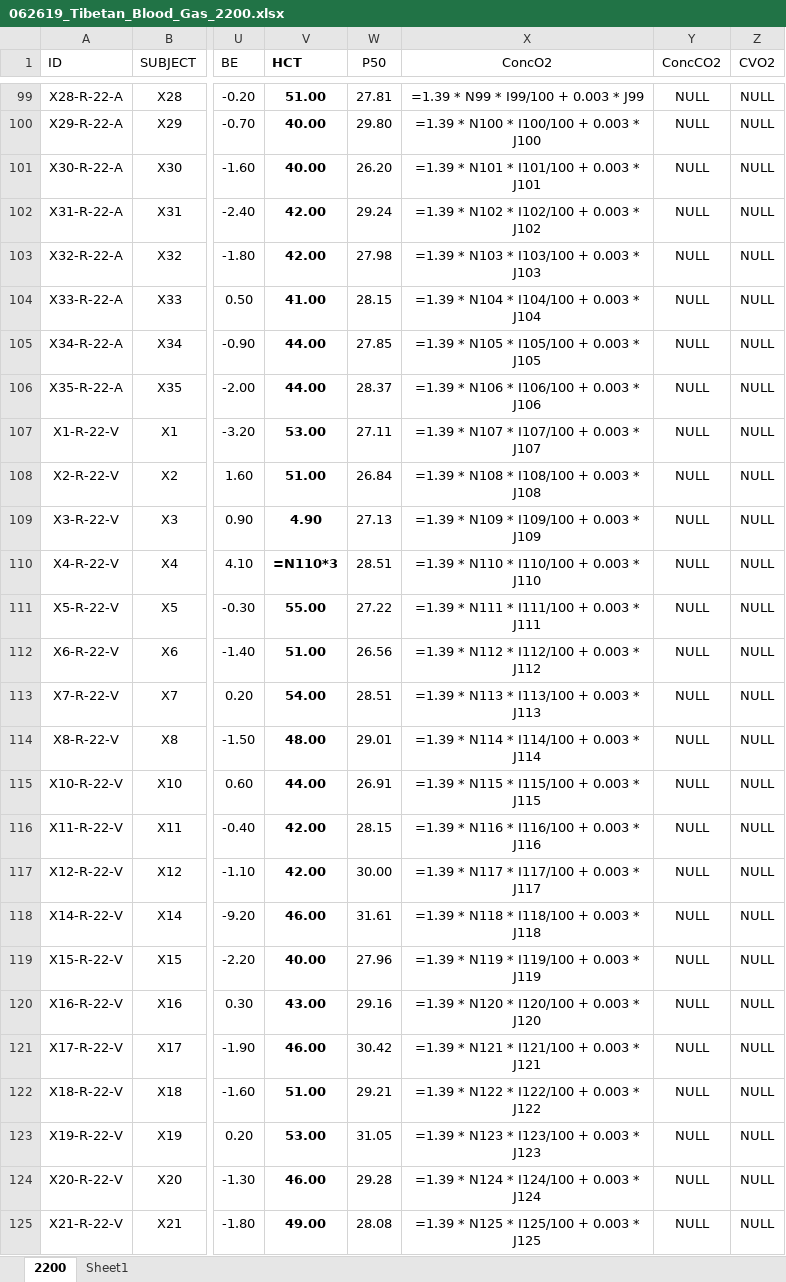
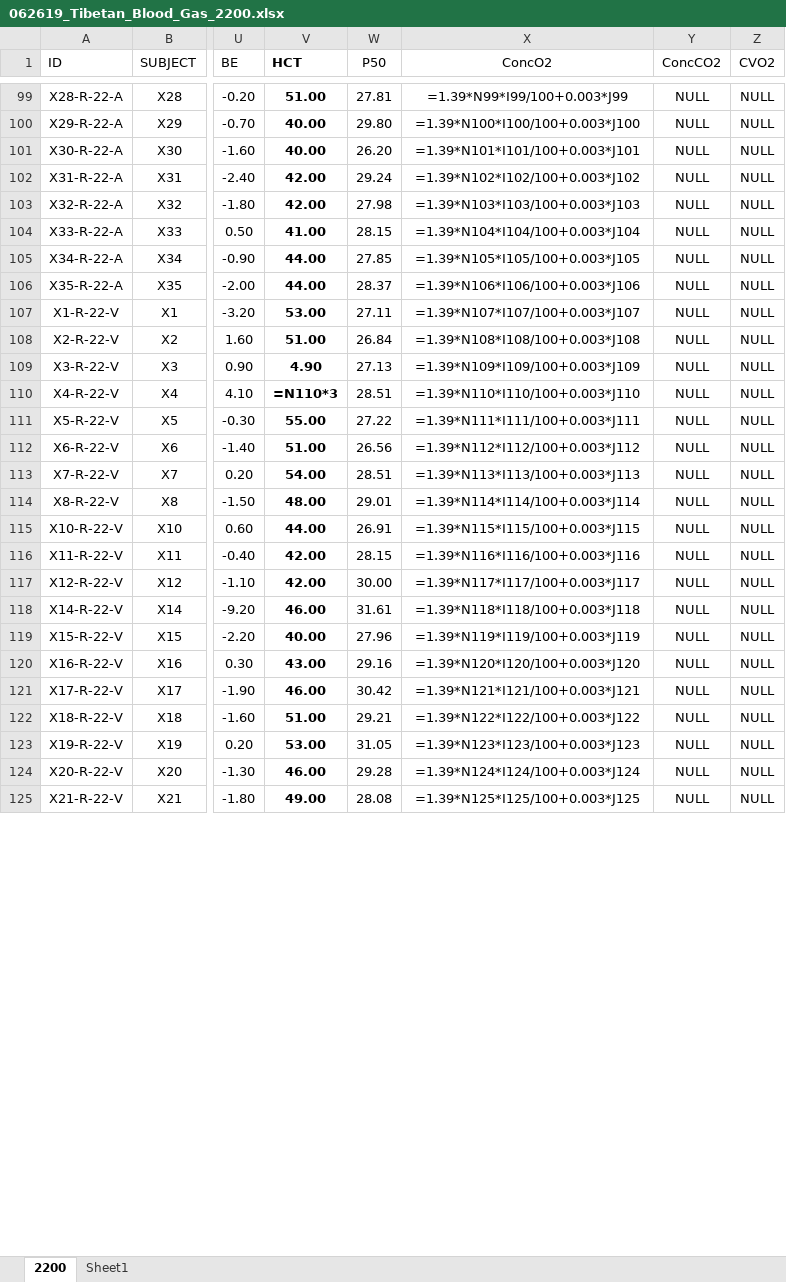
Before and after one commit to Broccolito/Tatum_Group_Training, an Excel workbook: 062619_Tibetan_Blood_Gas_2200.xlsx, sheet 2200, drawn as a sheet; only a part is shown, gaps mark what is left out; values as stored, in another font and other column widths than the file's, no borders; formulas are shown in place of their values; the diff covers the shown part only; the diff names each change by its address in the sheet, - before the commit and + after, or states it on an @@ line.

```diff
--- a/062619_Tibetan_Blood_Gas_2200.xlsx (sheet 2200)
+++ b/062619_Tibetan_Blood_Gas_2200.xlsx (sheet 2200)
-X99 (ConcO2): =1.39 * N99 * I99/100 + 0.003 * J99
+X99 (ConcO2): =1.39*N99*I99/100+0.003*J99
-X100 (ConcO2): =1.39 * N100 * I100/100 + 0.003 * J100
+X100 (ConcO2): =1.39*N100*I100/100+0.003*J100
-X101 (ConcO2): =1.39 * N101 * I101/100 + 0.003 * J101
+X101 (ConcO2): =1.39*N101*I101/100+0.003*J101
-X102 (ConcO2): =1.39 * N102 * I102/100 + 0.003 * J102
+X102 (ConcO2): =1.39*N102*I102/100+0.003*J102
-X103 (ConcO2): =1.39 * N103 * I103/100 + 0.003 * J103
+X103 (ConcO2): =1.39*N103*I103/100+0.003*J103
-X104 (ConcO2): =1.39 * N104 * I104/100 + 0.003 * J104
+X104 (ConcO2): =1.39*N104*I104/100+0.003*J104
-X105 (ConcO2): =1.39 * N105 * I105/100 + 0.003 * J105
+X105 (ConcO2): =1.39*N105*I105/100+0.003*J105
-X106 (ConcO2): =1.39 * N106 * I106/100 + 0.003 * J106
+X106 (ConcO2): =1.39*N106*I106/100+0.003*J106
-X107 (ConcO2): =1.39 * N107 * I107/100 + 0.003 * J107
+X107 (ConcO2): =1.39*N107*I107/100+0.003*J107
-X108 (ConcO2): =1.39 * N108 * I108/100 + 0.003 * J108
+X108 (ConcO2): =1.39*N108*I108/100+0.003*J108
-X109 (ConcO2): =1.39 * N109 * I109/100 + 0.003 * J109
+X109 (ConcO2): =1.39*N109*I109/100+0.003*J109
-X110 (ConcO2): =1.39 * N110 * I110/100 + 0.003 * J110
+X110 (ConcO2): =1.39*N110*I110/100+0.003*J110
-X111 (ConcO2): =1.39 * N111 * I111/100 + 0.003 * J111
+X111 (ConcO2): =1.39*N111*I111/100+0.003*J111
-X112 (ConcO2): =1.39 * N112 * I112/100 + 0.003 * J112
+X112 (ConcO2): =1.39*N112*I112/100+0.003*J112
-X113 (ConcO2): =1.39 * N113 * I113/100 + 0.003 * J113
+X113 (ConcO2): =1.39*N113*I113/100+0.003*J113
-X114 (ConcO2): =1.39 * N114 * I114/100 + 0.003 * J114
+X114 (ConcO2): =1.39*N114*I114/100+0.003*J114
-X115 (ConcO2): =1.39 * N115 * I115/100 + 0.003 * J115
+X115 (ConcO2): =1.39*N115*I115/100+0.003*J115
-X116 (ConcO2): =1.39 * N116 * I116/100 + 0.003 * J116
+X116 (ConcO2): =1.39*N116*I116/100+0.003*J116
-X117 (ConcO2): =1.39 * N117 * I117/100 + 0.003 * J117
+X117 (ConcO2): =1.39*N117*I117/100+0.003*J117
-X118 (ConcO2): =1.39 * N118 * I118/100 + 0.003 * J118
+X118 (ConcO2): =1.39*N118*I118/100+0.003*J118
-X119 (ConcO2): =1.39 * N119 * I119/100 + 0.003 * J119
+X119 (ConcO2): =1.39*N119*I119/100+0.003*J119
-X120 (ConcO2): =1.39 * N120 * I120/100 + 0.003 * J120
+X120 (ConcO2): =1.39*N120*I120/100+0.003*J120
-X121 (ConcO2): =1.39 * N121 * I121/100 + 0.003 * J121
+X121 (ConcO2): =1.39*N121*I121/100+0.003*J121
-X122 (ConcO2): =1.39 * N122 * I122/100 + 0.003 * J122
+X122 (ConcO2): =1.39*N122*I122/100+0.003*J122
-X123 (ConcO2): =1.39 * N123 * I123/100 + 0.003 * J123
+X123 (ConcO2): =1.39*N123*I123/100+0.003*J123
-X124 (ConcO2): =1.39 * N124 * I124/100 + 0.003 * J124
+X124 (ConcO2): =1.39*N124*I124/100+0.003*J124
-X125 (ConcO2): =1.39 * N125 * I125/100 + 0.003 * J125
+X125 (ConcO2): =1.39*N125*I125/100+0.003*J125
```
Also changed, not shown: 144 edited cells elsewhere in this sheet, charts or pictures, 062619_Tibetan_Blood_Gas_4200.xlsx.
